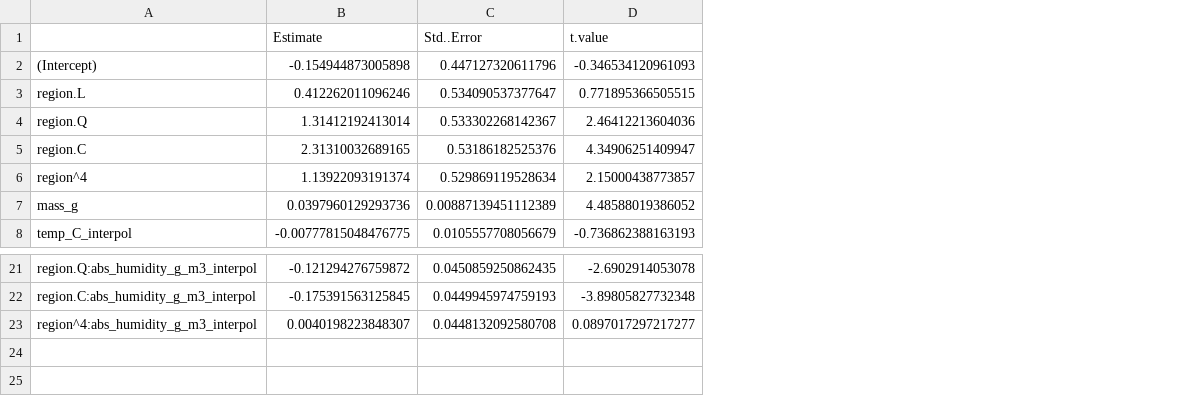
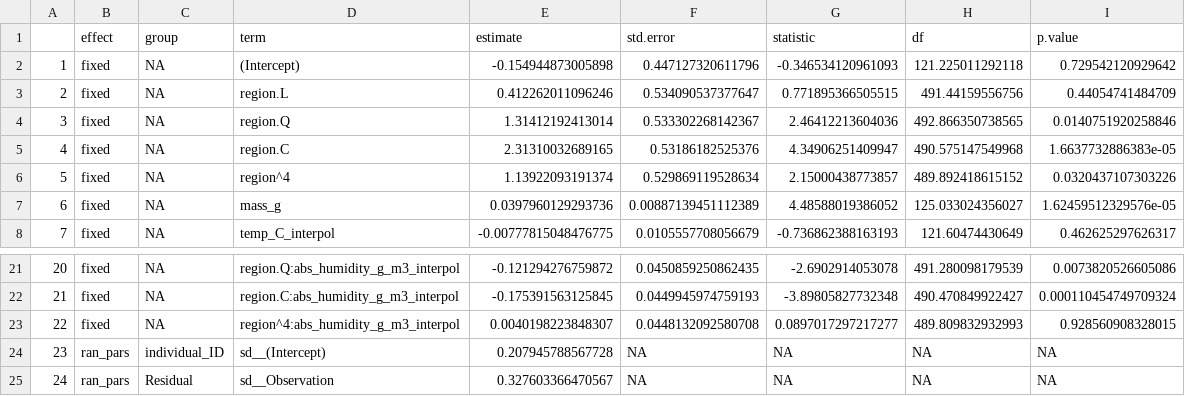
Before and after one commit to science-with-sav/Sceloporus_CEWL_body_regions_plasticity, a CSV file: best models/CEWL_best_mod_t_vals.csv, drawn as a sheet; only a part is shown, gaps mark what is left out; removed rows and columns are numbered as before the commit, all else as after; the diff names each change by its address in the sheet, - before the commit and + after, or states it on an @@ line.

```diff
--- a/best models/CEWL_best_mod_t_vals.csv
+++ b/best models/CEWL_best_mod_t_vals.csv
+column A, rows 2-8: 1 | 2 | 3 | 4 | 5 | 6 | 7; rows 21-23: 20 | 21 | 22
+column B, rows 2-8: all fixed; rows 21-23: all fixed
+column C, rows 2-8: all NA; rows 21-23: all NA
+column H, rows 2-8: 121.225011292118 | 491.44159556756 | 492.866350738565 | 490.575147549968 | 489.892418615152 | 125.033024356027 | 121.60474430649; rows 21-23: 491.280098179539 | 490.470849922427 | 489.809832932993
+column I, rows 2-8: 0.729542120929642 | 0.44054741484709 | 0.0140751920258846 | 1.6637732886383e-05 | 0.0320437107303226 | 1.62459512329576e-05 | 0.462625297626317; rows 21-23: 0.0073820526605086 | 0.000110454749709324 | 0.928560908328015
-row 1:  | Estimate | Std..Error | t.value
+row 1:  | effect | group | term | estimate | std.error | statistic | df | p.value
+row 24: 23 | ran_pars | individual_ID | sd__(Intercept) | 0.207945788567728 | NA | NA | NA | NA
+row 25: 24 | ran_pars | Residual | sd__Observation | 0.327603366470567 | NA | NA | NA | NA
```
Also changed, not shown: best models/exp_effects_CEWL.csv, best models/exp_effects_SMI.csv, 27 other files.
